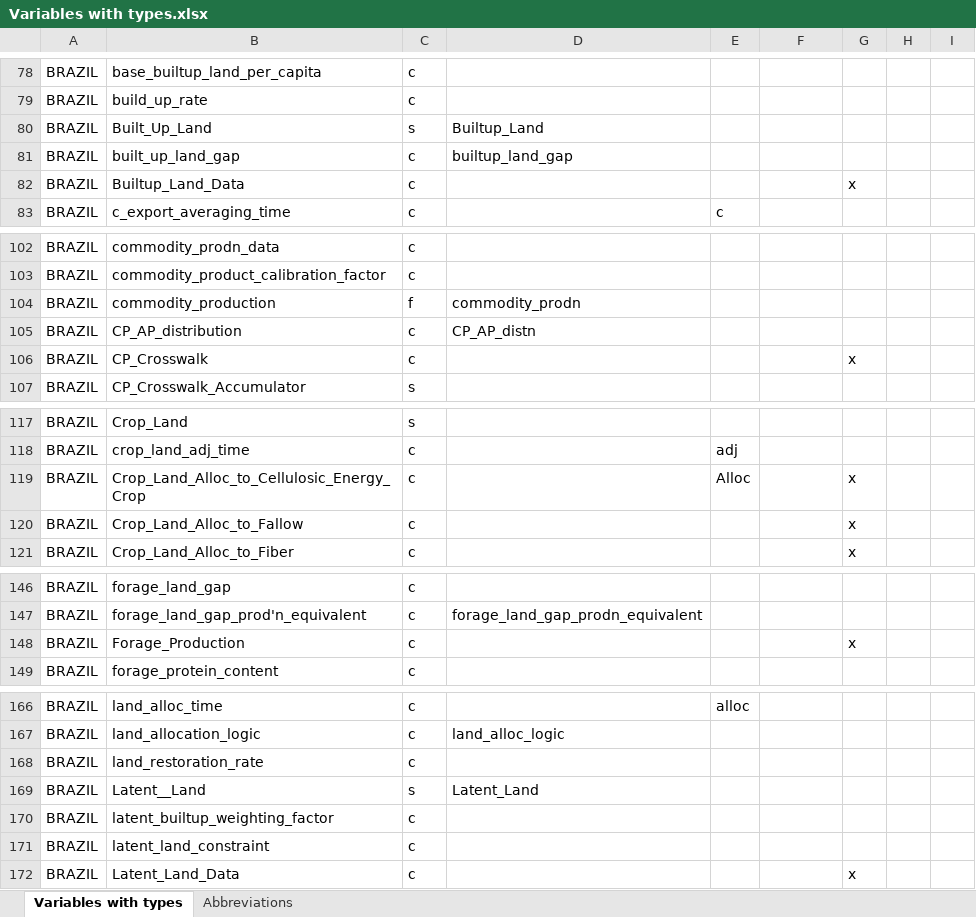
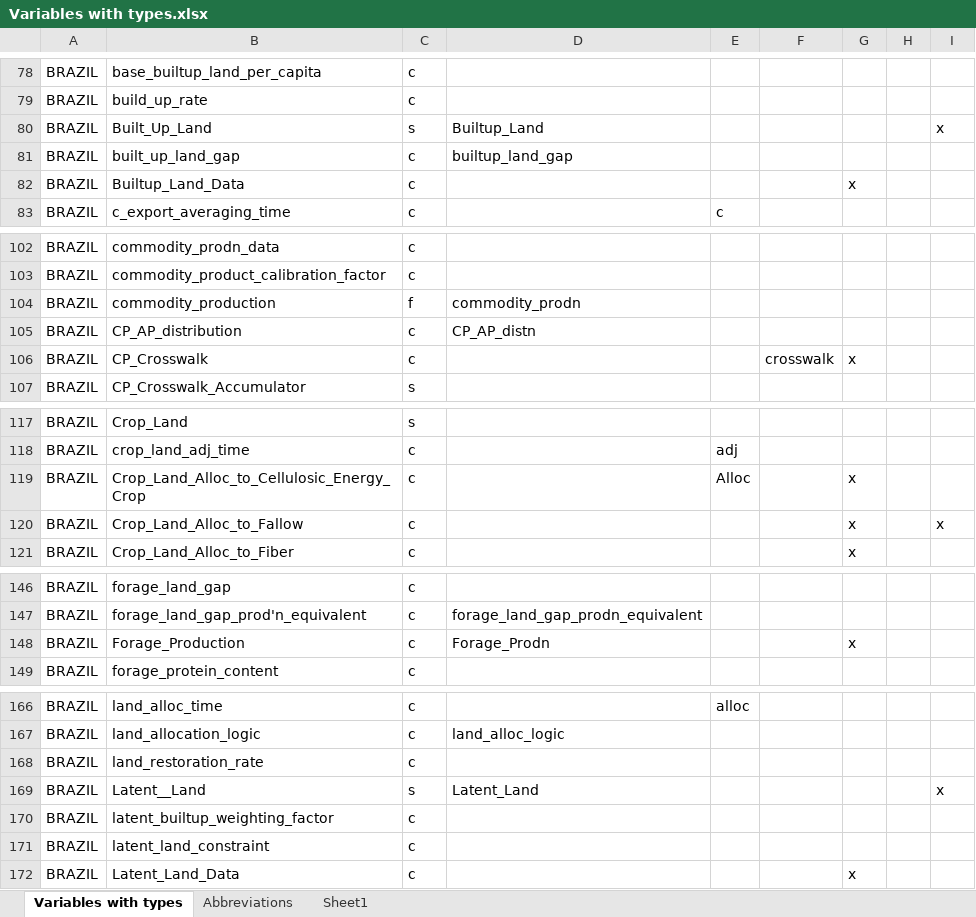
Before and after one commit to NREL/bioluc, an Excel workbook: testing/Variables with types.xlsx, sheet Variables with types, drawn as a sheet; only a part is shown, gaps mark what is left out; values as stored, in another font and other column widths than the file's, no borders; the diff covers the shown part only; the diff names each change by its address in the sheet, - before the commit and + after, or states it on an @@ line.

```diff
--- a/testing/Variables with types.xlsx (sheet Variables with types)
+++ b/testing/Variables with types.xlsx (sheet Variables with types)
+sheet tab: Sheet1
-I80: (empty)
+I80: x
-F106: (empty)
+F106: crosswalk
-I120: (empty)
+I120: x
-D148: (empty)
+D148: Forage_Prodn
-I169: (empty)
+I169: x
```
Also changed, not shown: 42 edited cells elsewhere in this sheet, sheet Abbreviations.
